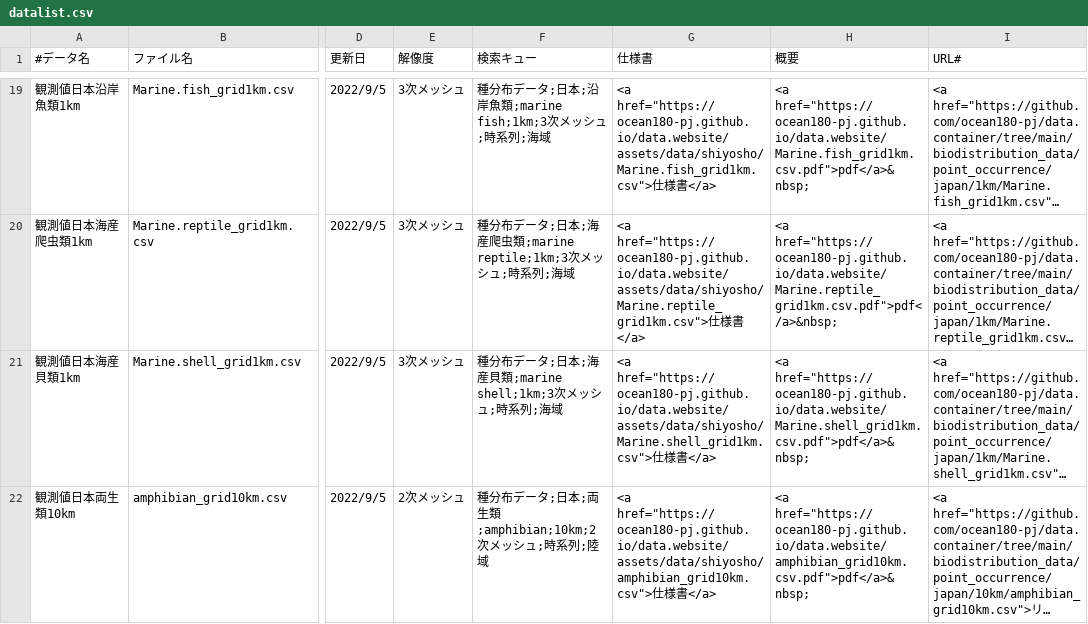
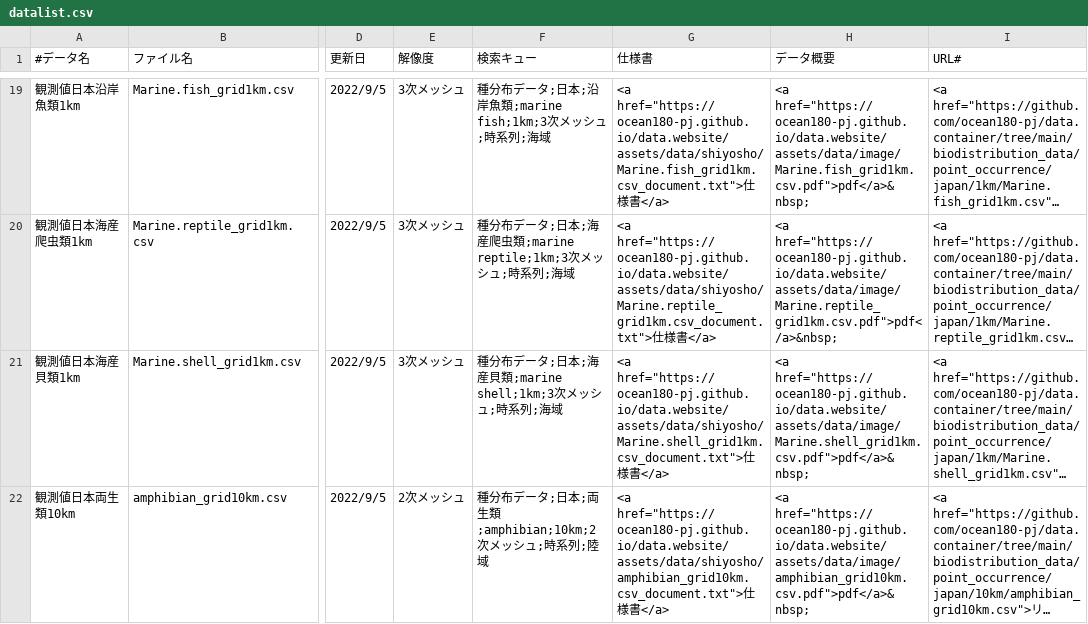
Before and after one commit to ocean180-pj/data.website, a CSV file: assets/data/datalist.csv, drawn as a sheet; only a part is shown, gaps mark what is left out; long unchanged cells end in …; the diff covers the shown part only; the diff names each change by its address in the sheet, - before the commit and + after, or states it on an @@ line.

```diff
--- a/assets/data/datalist.csv
+++ b/assets/data/datalist.csv
-H1: 概要
+H1: データ概要
-G19 (仕様書): <a href="https://ocean180-pj.github.io/data.website/assets/data/shiyosho/Marine.fish_grid1km.csv">仕様…
+G19 (仕様書): <a href="https://ocean180-pj.github.io/data.website/assets/data/shiyosho/Marine.fish_grid1km.csv_document.txt">仕様…
-H19 (データ概要): <a href="https://ocean180-pj.github.io/data.website/Marine.fish_grid1km.csv.pdf">pdf</a>&nbsp;
+H19 (データ概要): <a href="https://ocean180-pj.github.io/data.website/assets/data/image/Marine.fish_grid1km.csv.pdf">pdf</a>&nbsp;
-G20 (仕様書): <a href="https://ocean180-pj.github.io/data.website/assets/data/shiyosho/Marine.reptile_grid1km.csv">仕様…
+G20 (仕様書): <a href="https://ocean180-pj.github.io/data.website/assets/data/shiyosho/Marine.reptile_grid1km.csv_document.txt">仕様…
-H20 (データ概要): <a href="https://ocean180-pj.github.io/data.website/Marine.reptile_grid1km.csv.pdf">pdf</a>&nbsp;
+H20 (データ概要): <a href="https://ocean180-pj.github.io/data.website/assets/data/image/Marine.reptile_grid1km.csv.pdf">pdf</a>&nbsp;
-G21 (仕様書): <a href="https://ocean180-pj.github.io/data.website/assets/data/shiyosho/Marine.shell_grid1km.csv">仕様…
+G21 (仕様書): <a href="https://ocean180-pj.github.io/data.website/assets/data/shiyosho/Marine.shell_grid1km.csv_document.txt">仕様…
-H21 (データ概要): <a href="https://ocean180-pj.github.io/data.website/Marine.shell_grid1km.csv.pdf">pdf</a>&nbsp;
+H21 (データ概要): <a href="https://ocean180-pj.github.io/data.website/assets/data/image/Marine.shell_grid1km.csv.pdf">pdf</a>&nbsp;
-G22 (仕様書): <a href="https://ocean180-pj.github.io/data.website/assets/data/shiyosho/amphibian_grid10km.csv">仕様…
+G22 (仕様書): <a href="https://ocean180-pj.github.io/data.website/assets/data/shiyosho/amphibian_grid10km.csv_document.txt">仕様…
-H22 (データ概要): <a href="https://ocean180-pj.github.io/data.website/amphibian_grid10km.csv.pdf">pdf</a>&nbsp;
+H22 (データ概要): <a href="https://ocean180-pj.github.io/data.website/assets/data/image/amphibian_grid10km.csv.pdf">pdf</a>&nbsp;
```
Also changed, not shown: 2 added rows and 110 edited cells elsewhere in this file.
